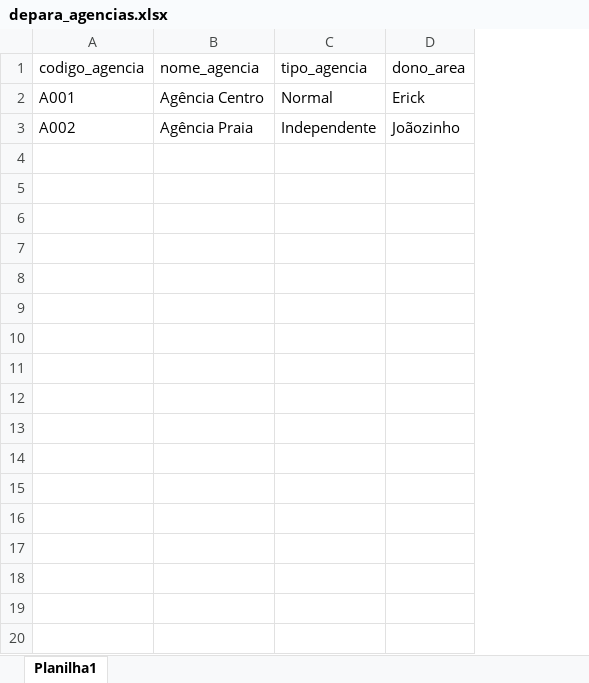
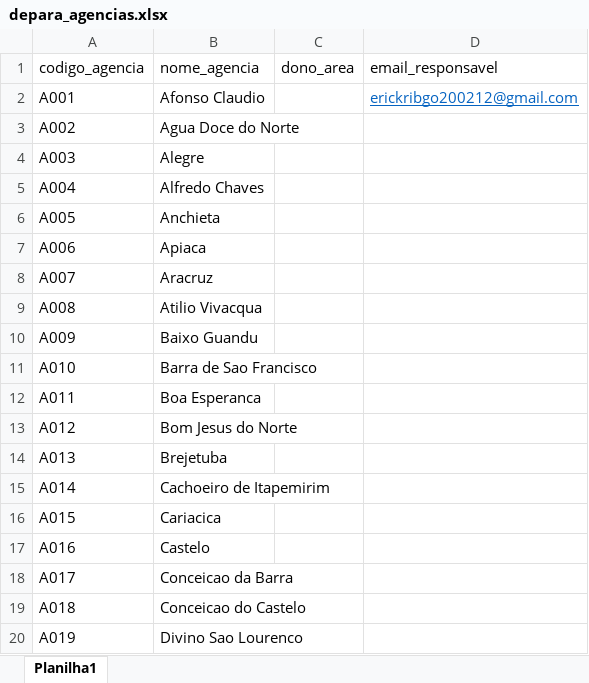
Before and after one commit to ErickRibGo/projeto_EDP, an Excel workbook: app/data/depara_agencias.xlsx, sheet Planilha1, drawn as a sheet; only a part is shown; values as stored, in another font and other column widths than the file's, no borders; table styles not drawn; removed rows and columns are numbered as before the commit, all else as after; the diff covers the shown part only; the diff names each change by its address in the sheet, - before the commit and + after, or states it on an @@ line.

```diff
--- a/app/data/depara_agencias.xlsx (sheet Planilha1)
+++ b/app/data/depara_agencias.xlsx (sheet Planilha1)
-column C (tipo_agencia), rows 2-3: Normal | Independente
+column D (email_responsavel), row 2: erickribgo200212@gmail.com
-B2 (nome_agencia): Agência Centro
+B2 (nome_agencia): Afonso Claudio
-C2 (dono_area): Erick
+C2 (dono_area): (empty)
-B3 (nome_agencia): Agência Praia
+B3 (nome_agencia): Agua Doce do Norte
-C3 (dono_area): Joãozinho
+C3 (dono_area): (empty)
+row 4: A003 | Alegre
+row 5: A004 | Alfredo Chaves
+row 6: A005 | Anchieta
+row 7: A006 | Apiaca
+row 8: A007 | Aracruz
+row 9: A008 | Atilio Vivacqua
+row 10: A009 | Baixo Guandu
+row 11: A010 | Barra de Sao Francisco
+row 12: A011 | Boa Esperanca
+row 13: A012 | Bom Jesus do Norte
+row 14: A013 | Brejetuba
+row 15: A014 | Cachoeiro de Itapemirim
+row 16: A015 | Cariacica
+row 17: A016 | Castelo
+row 18: A017 | Conceicao da Barra
+row 19: A018 | Conceicao do Castelo
+row 20: A019 | Divino Sao Lourenco
```
Also changed, not shown: 50 added rows elsewhere in this sheet, app/data/pedidos.xlsx, 19 other files.
